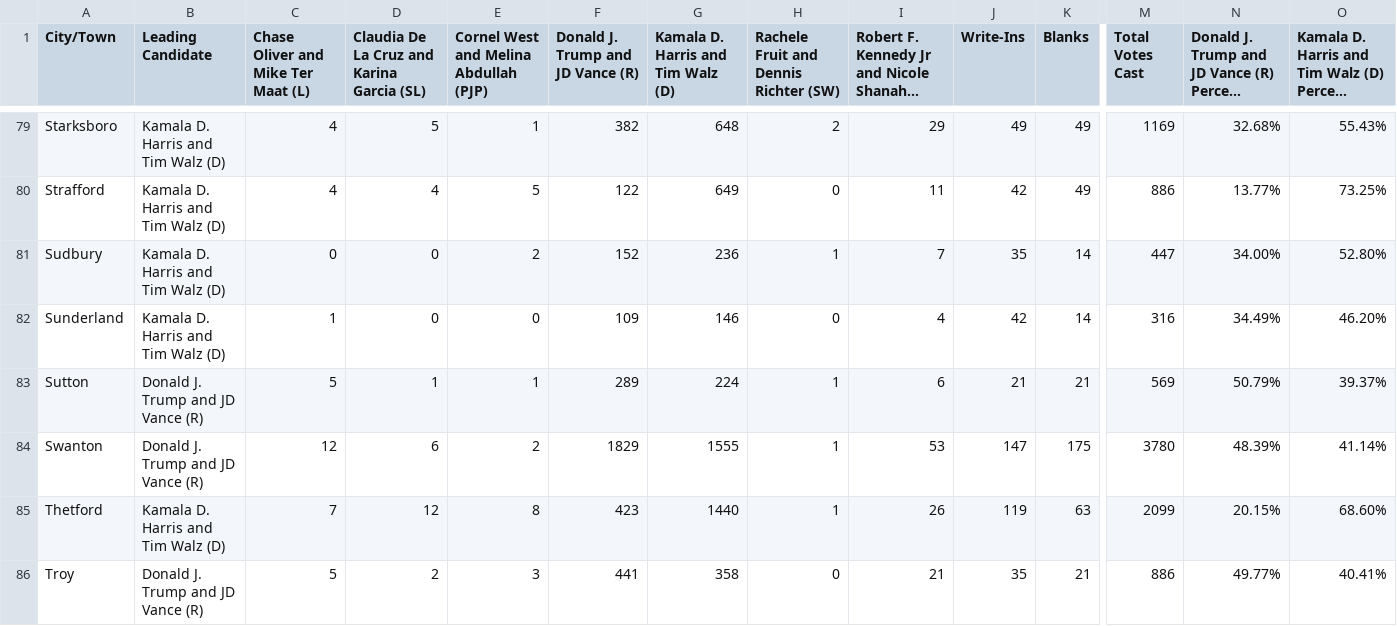
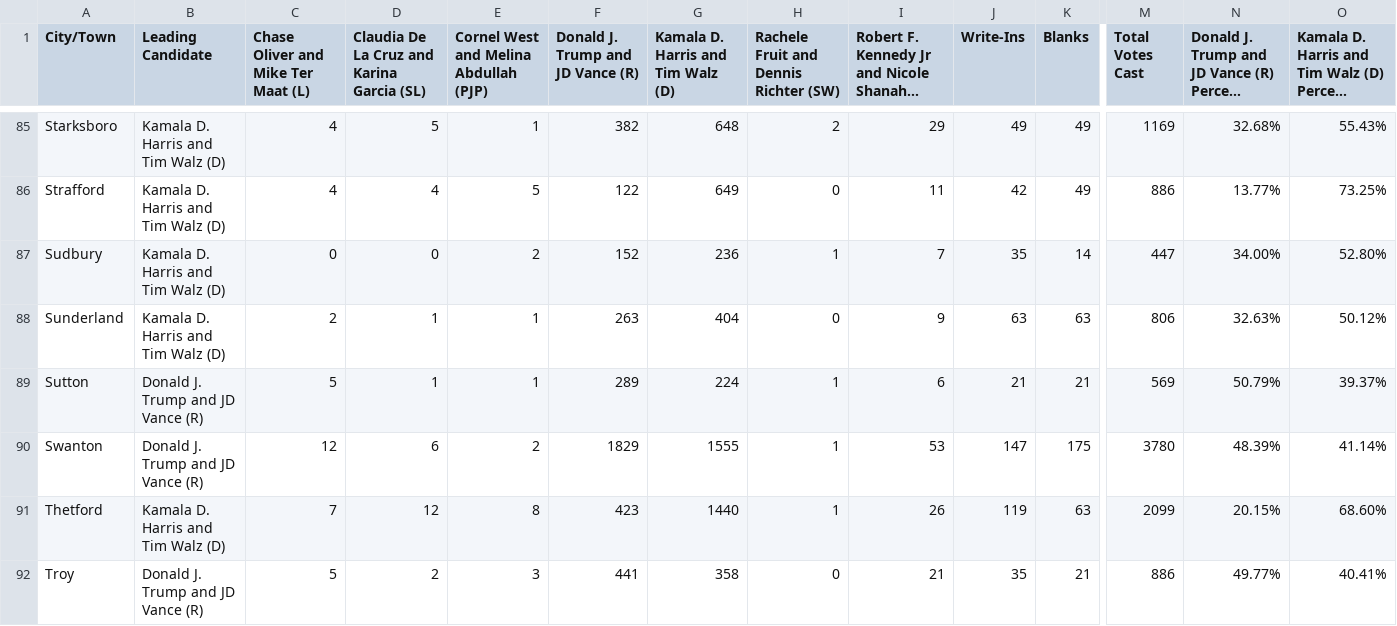
Before and after one commit to jackcary/data, a CSV file: us_pres_select_race_town_votes_candidate_2024.csv, drawn as a sheet; only a part is shown, gaps mark what is left out; long unchanged cells end in …; addresses are those after the commit; the diff covers the shown part only; the diff names each change by its address in the sheet, - before the commit and + after, or states it on an @@ line.

```diff
--- a/us_pres_select_race_town_votes_candidate_2024.csv
+++ b/us_pres_select_race_town_votes_candidate_2024.csv
-C88: 1
+C88: 2
-D88: 0
+D88: 1
-E88: 0
+E88: 1
-F88 (Donald J. Trump and JD Vance (R)): 109
+F88 (Donald J. Trump and JD Vance (R)): 263
-G88: 146
+G88: 404
-I88: 4
+I88: 9
-J88 (Write-Ins): 42
+J88 (Write-Ins): 63
-K88 (Blanks): 14
+K88 (Blanks): 63
-M88 (Total Votes Cast): 316
+M88 (Total Votes Cast): 806
-N88: 34.49%
+N88: 32.63%
-O88: 46.20%
+O88: 50.12%
```
Also changed, not shown: 10 added rows and 11 edited cells elsewhere in this file, attorney_general_select_race_town_votes_candidate_2024.csv, gov_select_race_town_votes_candidate_2024.csv, 7 other files.
